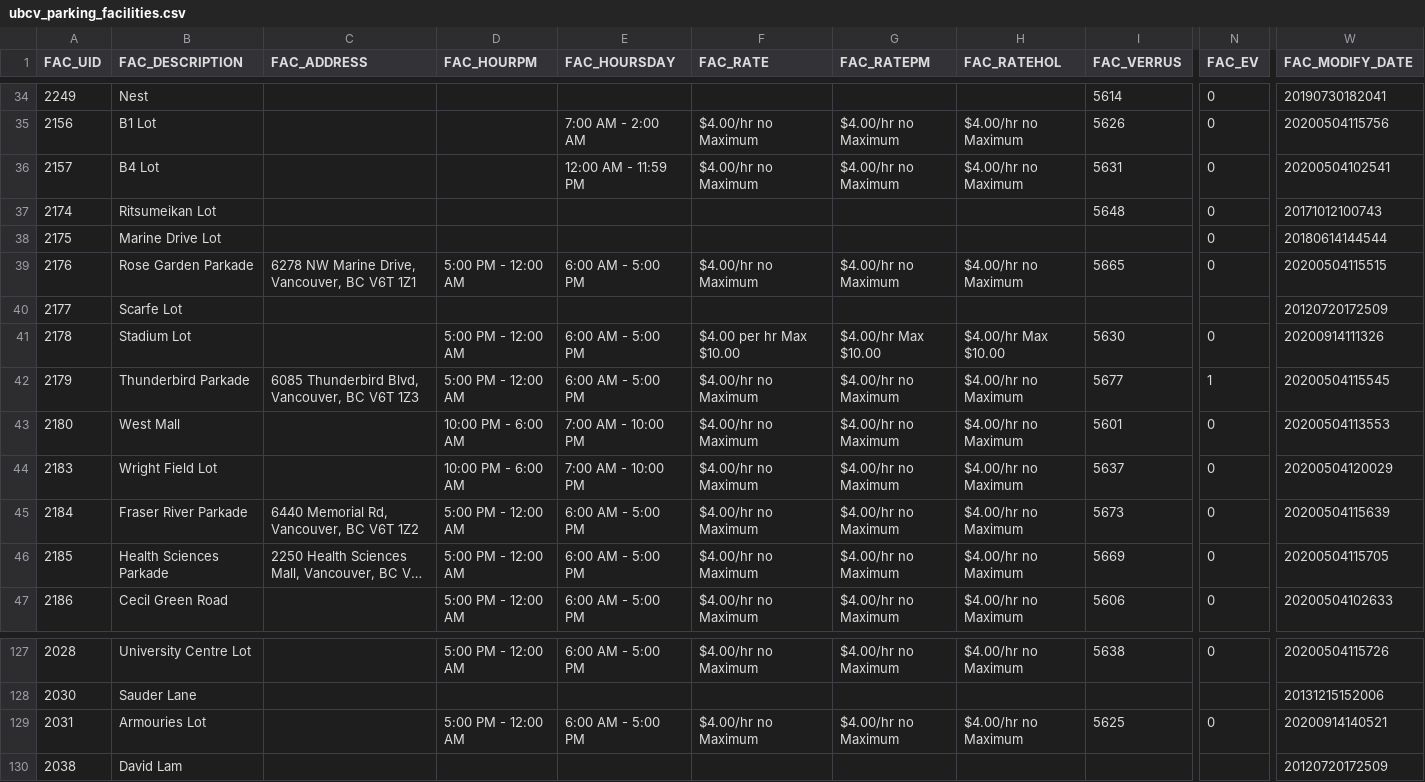
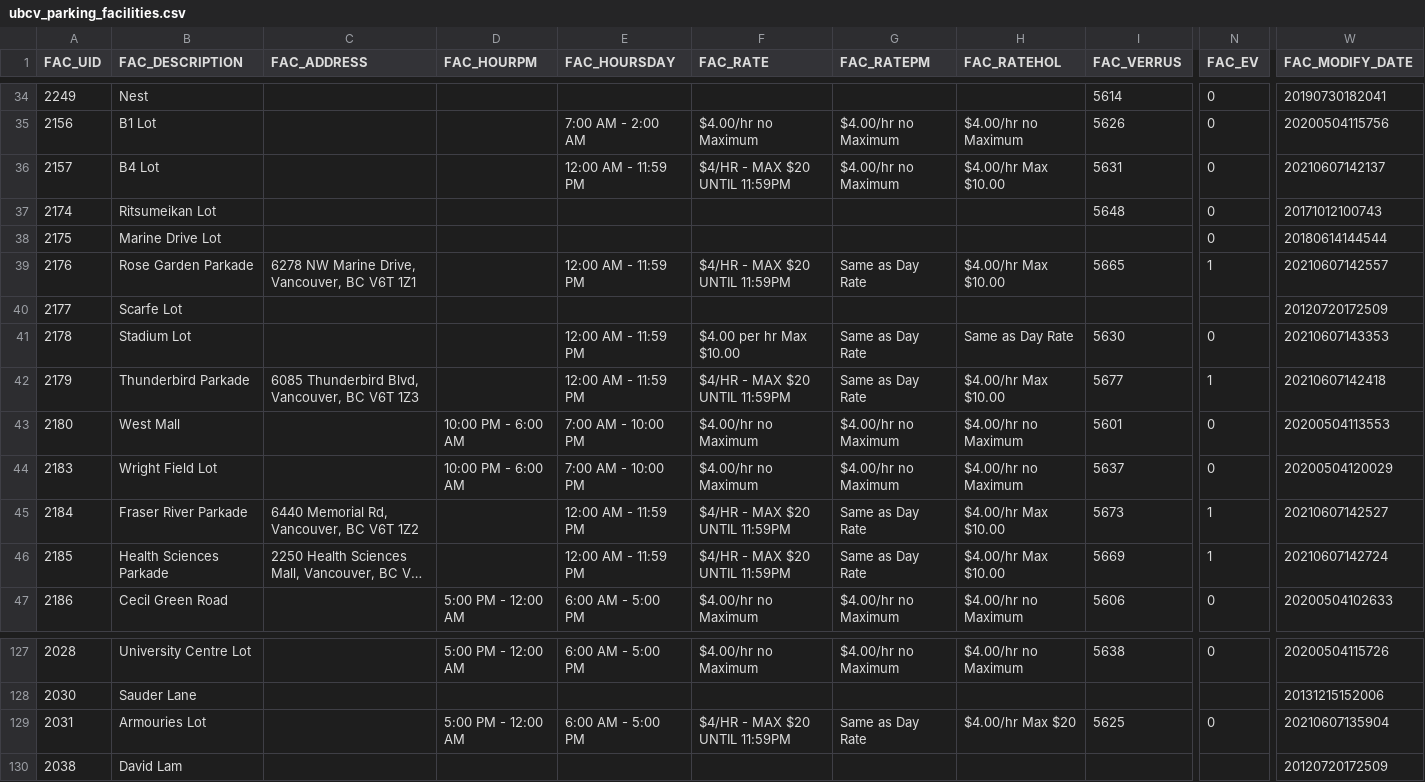
Before and after one commit to UBCGeodata/ubcv-parking, a CSV file: csv/ubcv_parking_facilities.csv, drawn as a sheet; only a part is shown, gaps mark what is left out; long unchanged cells end in …; the diff covers the shown part only; the diff names each change by its address in the sheet, - before the commit and + after, or states it on an @@ line.

```diff
--- a/csv/ubcv_parking_facilities.csv
+++ b/csv/ubcv_parking_facilities.csv
-F36 (FAC_RATE): $4.00/hr no Maximum
+F36 (FAC_RATE): $4/HR - MAX $20 UNTIL 11:59PM
-H36 (FAC_RATEHOL): $4.00/hr no Maximum
+H36 (FAC_RATEHOL): $4.00/hr Max $10.00
-W36 (FAC_MODIFY_DATE): 20200504102541
+W36 (FAC_MODIFY_DATE): 20210607142137
-D39 (FAC_HOURPM): 5:00 PM - 12:00 AM
+D39 (FAC_HOURPM): (empty)
-E39 (FAC_HOURSDAY): 6:00 AM - 5:00 PM
+E39 (FAC_HOURSDAY): 12:00 AM - 11:59 PM
-F39 (FAC_RATE): $4.00/hr no Maximum
+F39 (FAC_RATE): $4/HR - MAX $20 UNTIL 11:59PM
-G39 (FAC_RATEPM): $4.00/hr no Maximum
+G39 (FAC_RATEPM): Same as Day Rate
-H39 (FAC_RATEHOL): $4.00/hr no Maximum
+H39 (FAC_RATEHOL): $4.00/hr Max $10.00
-N39 (FAC_EV): 0
+N39 (FAC_EV): 1
-W39 (FAC_MODIFY_DATE): 20200504115515
+W39 (FAC_MODIFY_DATE): 20210607142557
-D41:D42 (FAC_HOURPM): 5:00 PM - 12:00 AM
+D41:D42 (FAC_HOURPM): (empty)
-E41:E42 (FAC_HOURSDAY): 6:00 AM - 5:00 PM
+E41:E42 (FAC_HOURSDAY): 12:00 AM - 11:59 PM
-G41 (FAC_RATEPM): $4.00/hr Max $10.00
+G41 (FAC_RATEPM): Same as Day Rate
-H41 (FAC_RATEHOL): $4.00/hr Max $10.00
+H41 (FAC_RATEHOL): Same as Day Rate
-W41 (FAC_MODIFY_DATE): 20200914111326
+W41 (FAC_MODIFY_DATE): 20210607143353
-F42 (FAC_RATE): $4.00/hr no Maximum
+F42 (FAC_RATE): $4/HR - MAX $20 UNTIL 11:59PM
-G42 (FAC_RATEPM): $4.00/hr no Maximum
+G42 (FAC_RATEPM): Same as Day Rate
-H42 (FAC_RATEHOL): $4.00/hr no Maximum
+H42 (FAC_RATEHOL): $4.00/hr Max $10.00
-W42 (FAC_MODIFY_DATE): 20200504115545
+W42 (FAC_MODIFY_DATE): 20210607142418
-D45:D46 (FAC_HOURPM): 5:00 PM - 12:00 AM
+D45:D46 (FAC_HOURPM): (empty)
-E45:E46 (FAC_HOURSDAY): 6:00 AM - 5:00 PM
+E45:E46 (FAC_HOURSDAY): 12:00 AM - 11:59 PM
-F45:F46 (FAC_RATE): $4.00/hr no Maximum
+F45:F46 (FAC_RATE): $4/HR - MAX $20 UNTIL 11:59PM
-G45:G46 (FAC_RATEPM): $4.00/hr no Maximum
+G45:G46 (FAC_RATEPM): Same as Day Rate
-H45:H46 (FAC_RATEHOL): $4.00/hr no Maximum
+H45:H46 (FAC_RATEHOL): $4.00/hr Max $10.00
-N45:N46 (FAC_EV): 0
+N45:N46 (FAC_EV): 1
-W45 (FAC_MODIFY_DATE): 20200504115639
+W45 (FAC_MODIFY_DATE): 20210607142527
-W46 (FAC_MODIFY_DATE): 20200504115705
+W46 (FAC_MODIFY_DATE): 20210607142724
-F129 (FAC_RATE): $4.00/hr no Maximum
+F129 (FAC_RATE): $4/HR - MAX $20 UNTIL 11:59PM
-G129 (FAC_RATEPM): $4.00/hr no Maximum
+G129 (FAC_RATEPM): Same as Day Rate
-H129 (FAC_RATEHOL): $4.00/hr no Maximum
+H129 (FAC_RATEHOL): $4.00/hr Max $20
-W129 (FAC_MODIFY_DATE): 20200914140521
+W129 (FAC_MODIFY_DATE): 20210607135904
```
Also changed, not shown: 38 edited cells elsewhere in this file, 2 other files.
